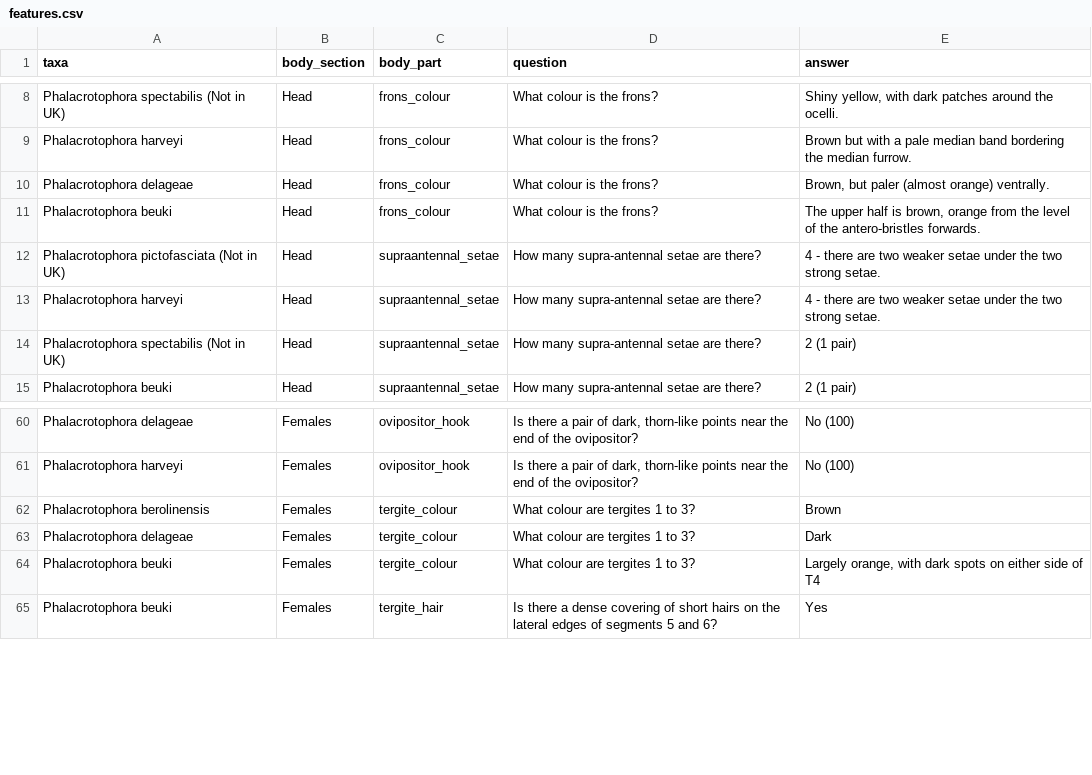
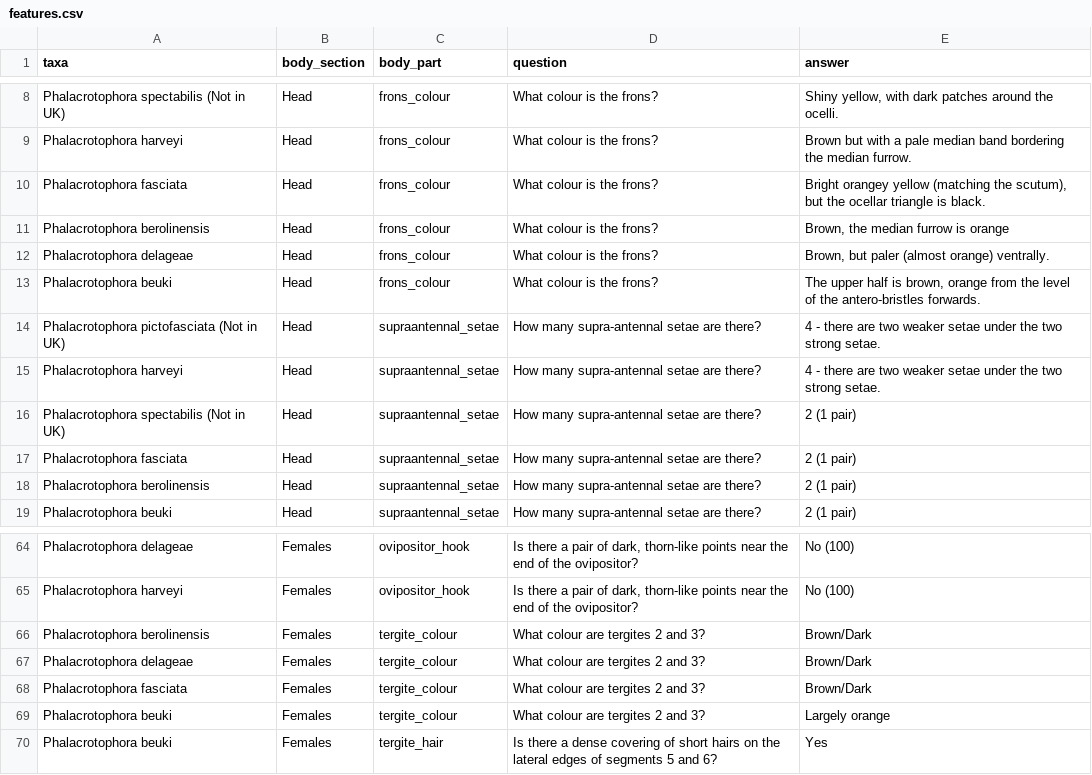
Before and after one commit to robin-hutchinson/shiny_multikey, a CSV file: shiny/key/features.csv, drawn as a sheet; only a part is shown, gaps mark what is left out.

Commit message:
Update features.csv

```diff
--- a/shiny/key/features.csv
+++ b/shiny/key/features.csv
@@ -9,2 +9,4 @@ Phalacrotophora spectabilis (Not in UK),Head,frons_colour,What colour is the fro
 Phalacrotophora harveyi,Head,frons_colour,What colour is the frons?,Brown but with a pale median band bordering the median furrow.
+Phalacrotophora fasciata,Head,frons_colour,What colour is the frons?,"Bright orangey yellow (matching the scutum), but the ocellar triangle is black."
+Phalacrotophora berolinensis,Head,frons_colour,What colour is the frons?,"Brown, the median furrow is orange"
 Phalacrotophora delageae,Head,frons_colour,What colour is the frons?,"Brown, but paler (almost orange) ventrally."
@@ -14,2 +16,4 @@ Phalacrotophora harveyi,Head,supraantennal_setae,How many supra-antennal setae a
 Phalacrotophora spectabilis (Not in UK),Head,supraantennal_setae,How many supra-antennal setae are there?,2 (1 pair)
+Phalacrotophora fasciata,Head,supraantennal_setae,How many supra-antennal setae are there?,2 (1 pair)
+Phalacrotophora berolinensis,Head,supraantennal_setae,How many supra-antennal setae are there?,2 (1 pair)
 Phalacrotophora beuki,Head,supraantennal_setae,How many supra-antennal setae are there?,2 (1 pair)
@@ -61,5 +65,6 @@ Phalacrotophora delageae,Females,ovipositor_hook,"Is there a pair of dark, thorn
 Phalacrotophora harveyi,Females,ovipositor_hook,"Is there a pair of dark, thorn-like points near the end of the ovipositor?",No (100)
-Phalacrotophora berolinensis,Females,tergite_colour,What colour are tergites 1 to 3?,Brown
-Phalacrotophora delageae,Females,tergite_colour,What colour are tergites 1 to 3?,Dark
-Phalacrotophora beuki,Females,tergite_colour,What colour are tergites 1 to 3?,"Largely orange, with dark spots on either side of T4"
+Phalacrotophora berolinensis,Females,tergite_colour,What colour are tergites 2 and 3?,Brown/Dark
+Phalacrotophora delageae,Females,tergite_colour,What colour are tergites 2 and 3?,Brown/Dark
+Phalacrotophora fasciata,Females,tergite_colour,What colour are tergites 2 and 3?,Brown/Dark
+Phalacrotophora beuki,Females,tergite_colour,What colour are tergites 2 and 3?,Largely orange
 Phalacrotophora beuki,Females,tergite_hair,Is there a dense covering of short hairs on the lateral edges of segments 5 and 6?,Yes
```
